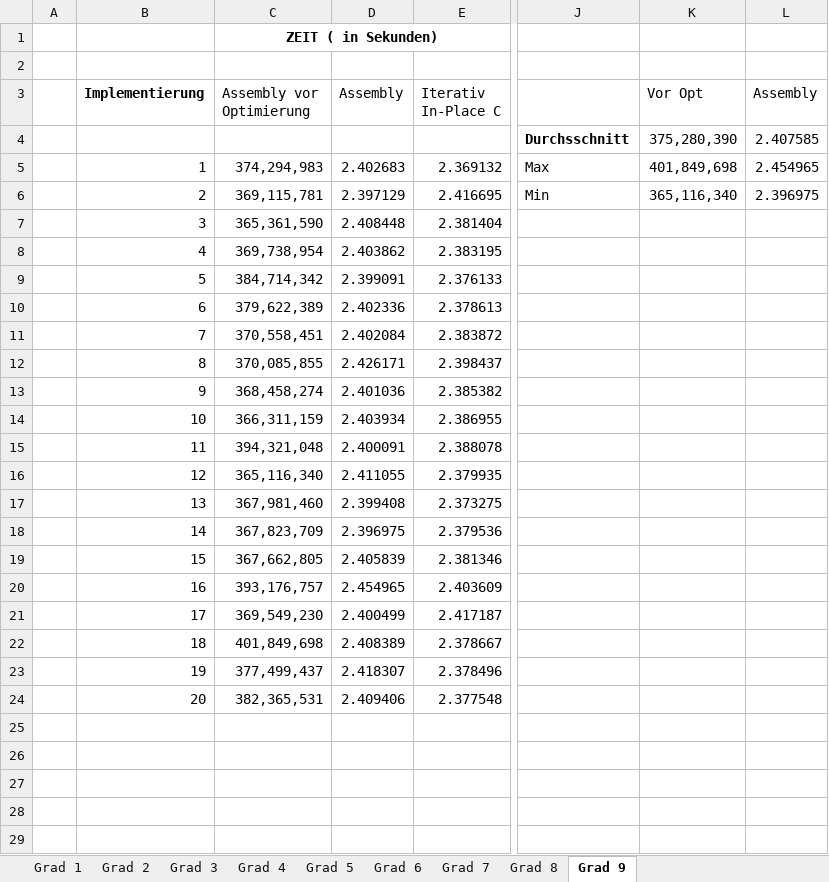
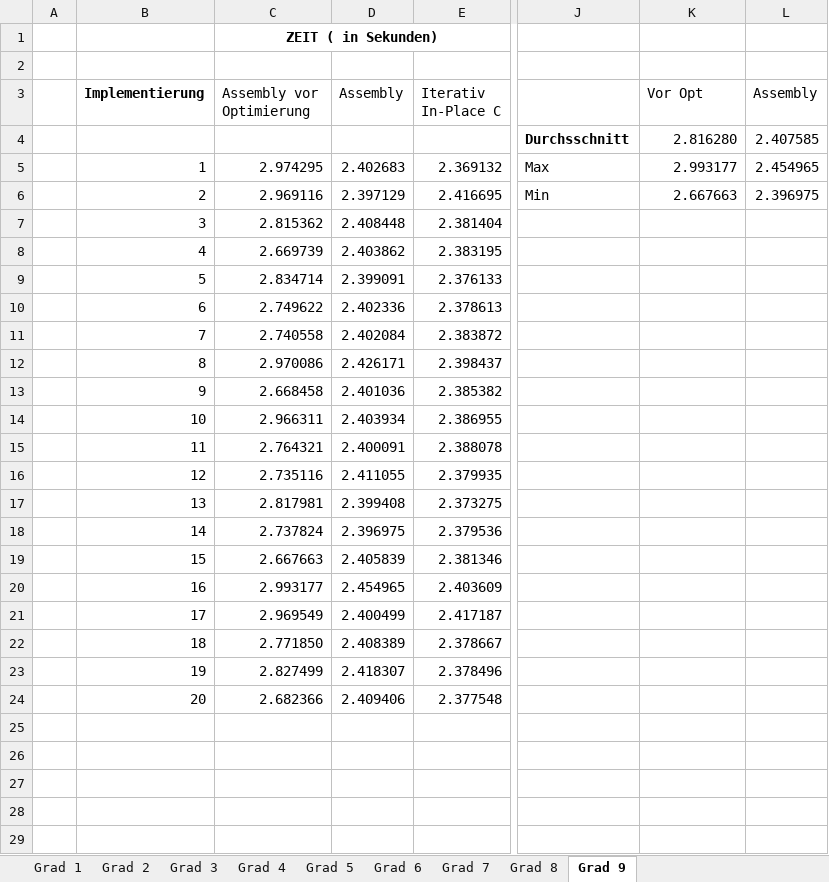
Before and after one commit to PaddlePad/ASP-Peano, an Excel workbook: Ausarbeitung/Zeitmessungen.xlsx, sheet Grad 9, drawn as a sheet; only a part is shown, gaps mark what is left out; values as stored, in another font and other column widths than the file's, no borders; the diff covers the shown part only; the diff names each change by its address in the sheet, - before the commit and + after, or states it on an @@ line.

```diff
--- a/Ausarbeitung/Zeitmessungen.xlsx (sheet Grad 9)
+++ b/Ausarbeitung/Zeitmessungen.xlsx (sheet Grad 9)
-K4 (Vor Opt): 375,280,390
+K4 (Vor Opt): 2.816280
-C5 (Assembly vor Optimierung): 374,294,983
+C5 (Assembly vor Optimierung): 2.974295
-K5 (Vor Opt): 401,849,698
+K5 (Vor Opt): 2.993177
-C6 (Assembly vor Optimierung): 369,115,781
+C6 (Assembly vor Optimierung): 2.969116
-K6 (Vor Opt): 365,116,340
+K6 (Vor Opt): 2.667663
-C7 (Assembly vor Optimierung): 365,361,590
+C7 (Assembly vor Optimierung): 2.815362
-C8 (Assembly vor Optimierung): 369,738,954
+C8 (Assembly vor Optimierung): 2.669739
-C9 (Assembly vor Optimierung): 384,714,342
+C9 (Assembly vor Optimierung): 2.834714
-C10 (Assembly vor Optimierung): 379,622,389
+C10 (Assembly vor Optimierung): 2.749622
-C11 (Assembly vor Optimierung): 370,558,451
+C11 (Assembly vor Optimierung): 2.740558
-C12 (Assembly vor Optimierung): 370,085,855
+C12 (Assembly vor Optimierung): 2.970086
-C13 (Assembly vor Optimierung): 368,458,274
+C13 (Assembly vor Optimierung): 2.668458
-C14 (Assembly vor Optimierung): 366,311,159
+C14 (Assembly vor Optimierung): 2.966311
-C15 (Assembly vor Optimierung): 394,321,048
+C15 (Assembly vor Optimierung): 2.764321
-C16 (Assembly vor Optimierung): 365,116,340
+C16 (Assembly vor Optimierung): 2.735116
-C17 (Assembly vor Optimierung): 367,981,460
+C17 (Assembly vor Optimierung): 2.817981
-C18 (Assembly vor Optimierung): 367,823,709
+C18 (Assembly vor Optimierung): 2.737824
-C19 (Assembly vor Optimierung): 367,662,805
+C19 (Assembly vor Optimierung): 2.667663
-C20 (Assembly vor Optimierung): 393,176,757
+C20 (Assembly vor Optimierung): 2.993177
-C21 (Assembly vor Optimierung): 369,549,230
+C21 (Assembly vor Optimierung): 2.969549
-C22 (Assembly vor Optimierung): 401,849,698
+C22 (Assembly vor Optimierung): 2.771850
-C23 (Assembly vor Optimierung): 377,499,437
+C23 (Assembly vor Optimierung): 2.827499
-C24 (Assembly vor Optimierung): 382,365,531
+C24 (Assembly vor Optimierung): 2.682366
```
Also changed, not shown: 1 removed row and 1 edited cell elsewhere in this sheet, sheet Grad 3, sheet Grad 2, sheet Grad 5, sheet Grad 4, sheet Grad 6, sheet Grad 1, 2 more sheets, 7 other files.
